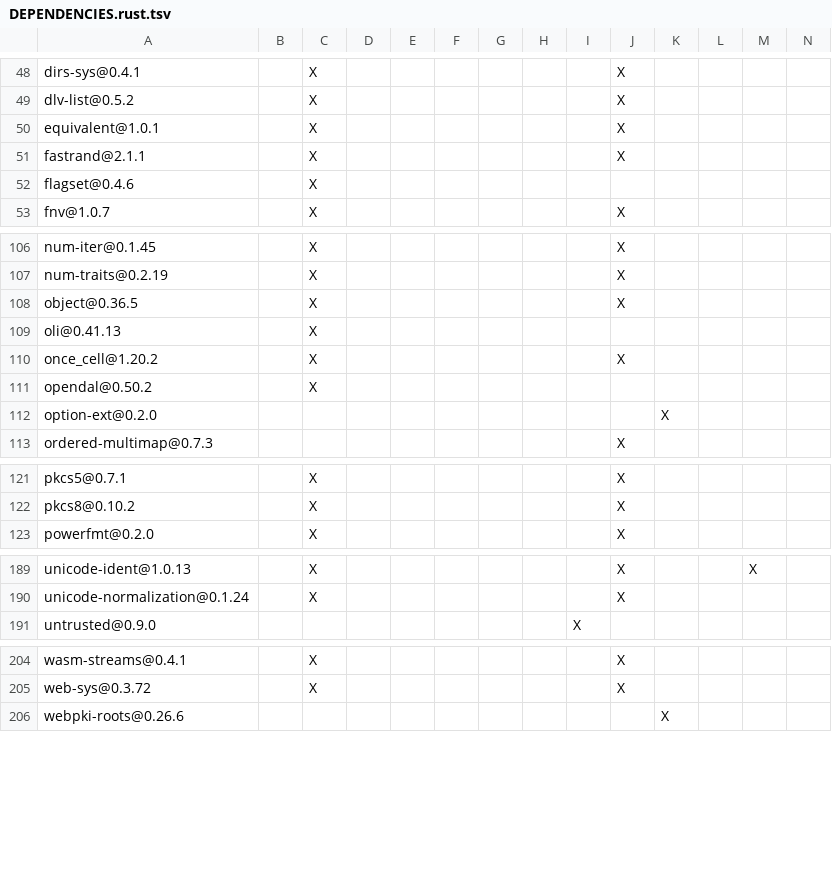
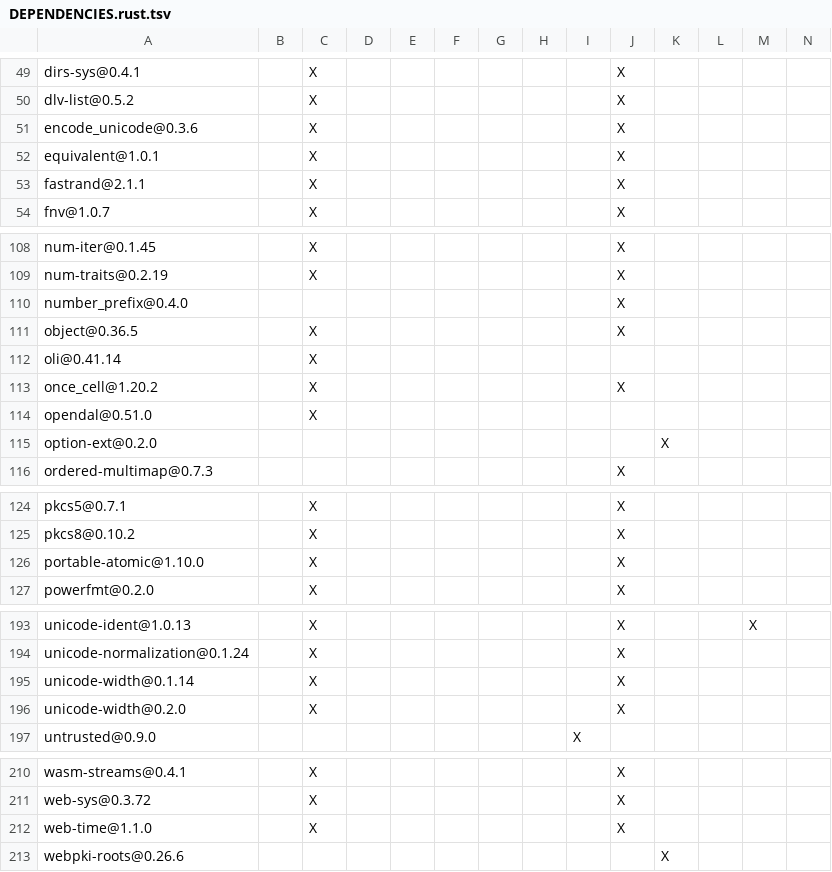
Before and after one commit to apache/opendal-oli, a TSV file: DEPENDENCIES.rust.tsv, drawn as a sheet; only a part is shown, gaps mark what is left out; removed rows and columns are numbered as before the commit, all else as after; rows hold the shown columns only; the diff covers the shown part only; the diff names each change by its address in the sheet, - before the commit and + after, or states it on an @@ line.

```diff
--- a/DEPENDENCIES.rust.tsv
+++ b/DEPENDENCIES.rust.tsv
+row 51: encode_unicode@0.3.6 |  | X |  |  |  |  |  |  | X
-row 52: flagset@0.4.6 |  | X
+row 110: number_prefix@0.4.0 |  |  |  |  |  |  |  |  | X
-A112: oli@0.41.13
+A112: oli@0.41.14
-A114: opendal@0.50.2
+A114: opendal@0.51.0
+row 126: portable-atomic@1.10.0 |  | X |  |  |  |  |  |  | X
+row 195: unicode-width@0.1.14 |  | X |  |  |  |  |  |  | X
+row 196: unicode-width@0.2.0 |  | X |  |  |  |  |  |  | X
+row 212: web-time@1.1.0 |  | X |  |  |  |  |  |  | X
```
Also changed, not shown: 2 added rows and 2 edited cells elsewhere in this file, 2 other files.
